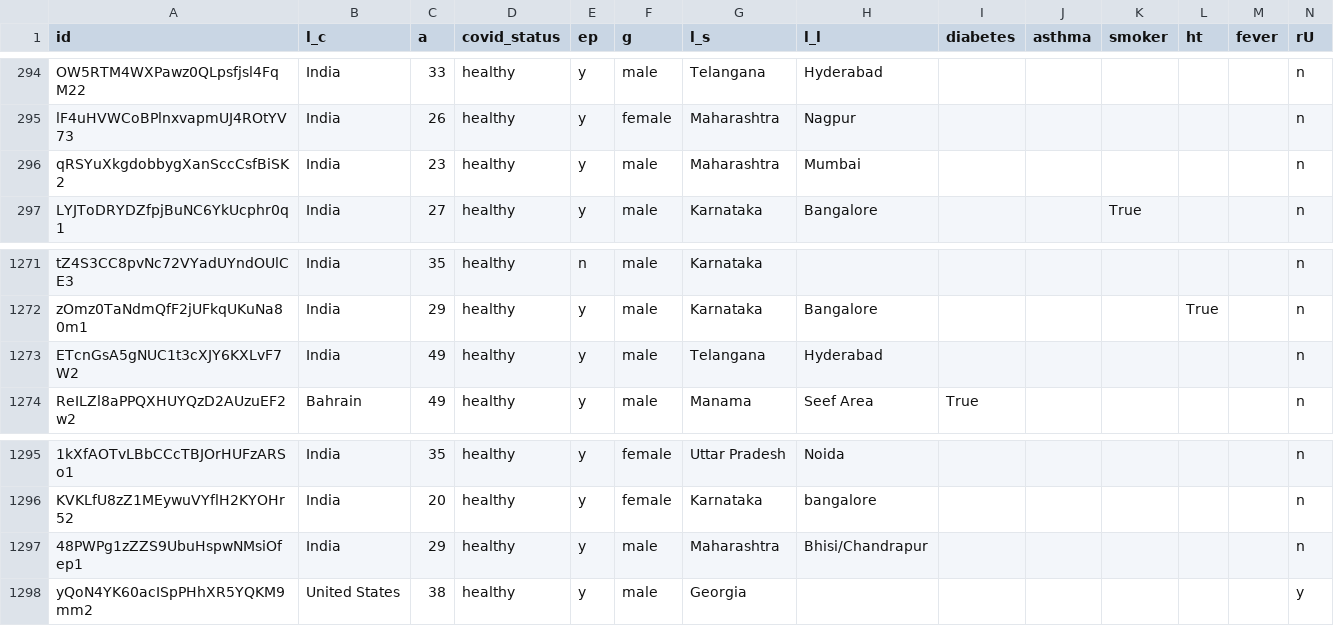
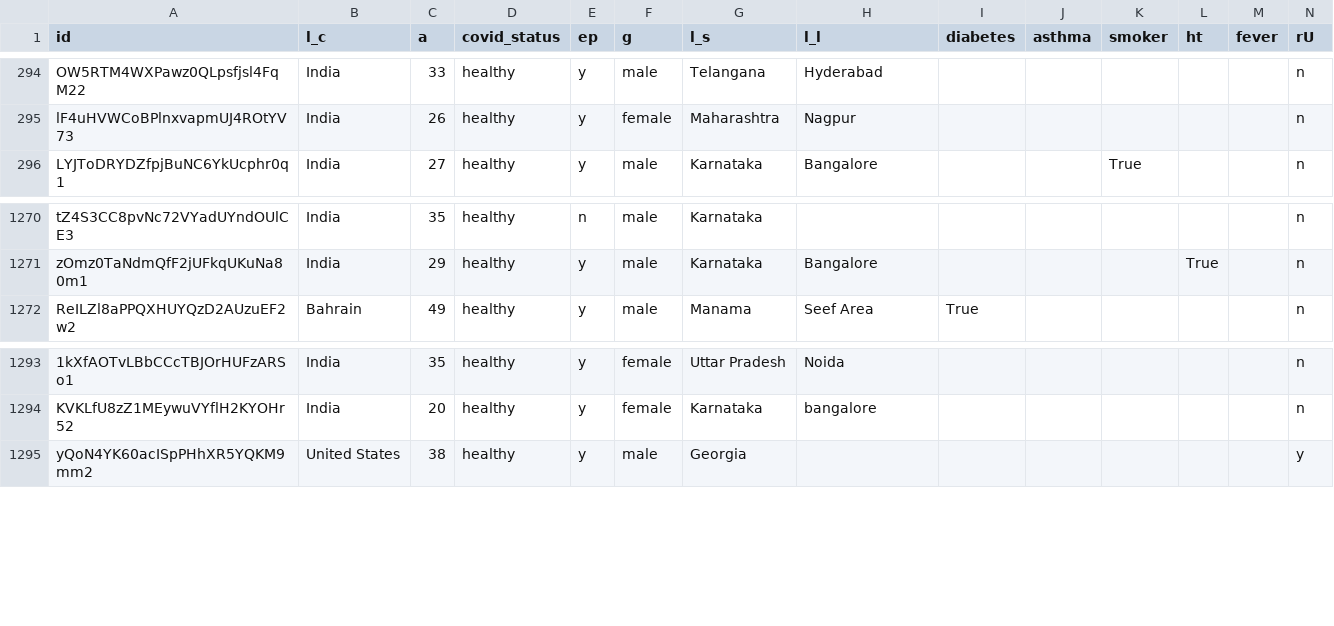
Before and after one commit to iiscleap/Coswara-Data, a CSV file: combined_data.csv, drawn as a sheet; only a part is shown, gaps mark what is left out; rows hold the shown columns only; the diff names each change by its address in the sheet, - before the commit and + after, or states it on an @@ line.

```diff
--- a/combined_data.csv
+++ b/combined_data.csv
-row 296: qRSYuXkgdobbygXanSccCsfBiSK2 | India | 23 | healthy | y | male | Maharashtra | Mumbai |  |  |  |  |  | n
-row 1273: ETcnGsA5gNUC1t3cXJY6KXLvF7W2 | India | 49 | healthy | y | male | Telangana | Hyderabad |  |  |  |  |  | n
-row 1297: 48PWPg1zZZS9UbuHspwNMsiOfep1 | India | 29 | healthy | y | male | Maharashtra | Bhisi/Chandrapur |  |  |  |  |  | n
```
Also changed, not shown: 20200424/20200424.csv, 3 other files.
